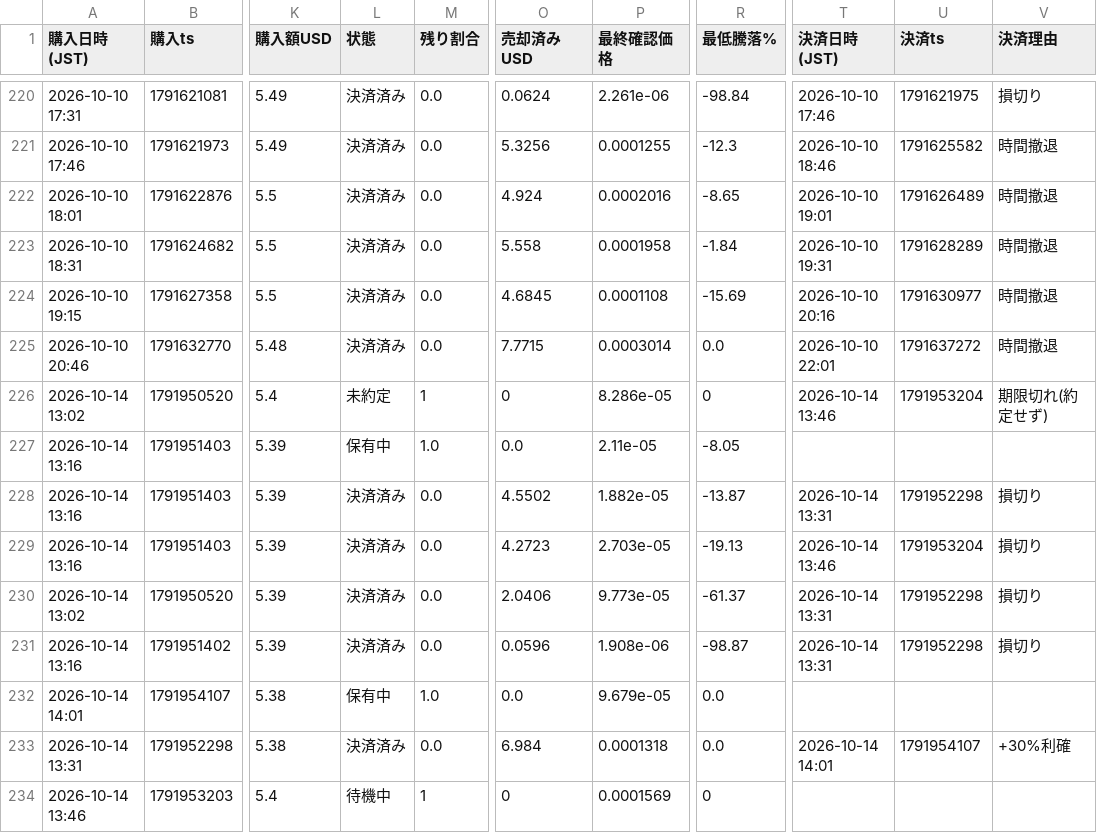
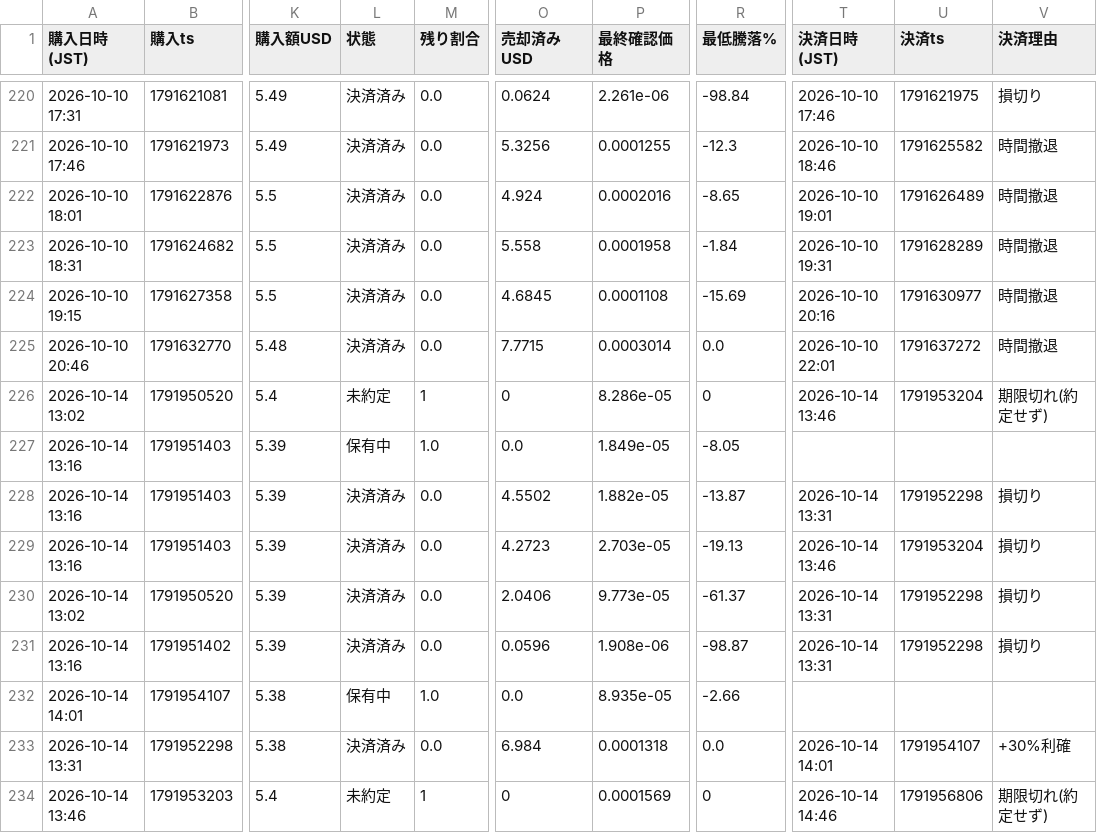
Before and after one commit to kokikkkk44/meme-scanner, a CSV file: data/paper_trades.csv, drawn as a sheet; only a part is shown, gaps mark what is left out; the diff names each change by its address in the sheet, - before the commit and + after, or states it on an @@ line.

```diff
--- a/data/paper_trades.csv
+++ b/data/paper_trades.csv
-P227 (最終確認価格): 2.11e-05
+P227 (最終確認価格): 1.849e-05
-P232 (最終確認価格): 9.679e-05
+P232 (最終確認価格): 8.935e-05
-R232 (最低騰落%): 0.0
+R232 (最低騰落%): -2.66
-L234 (状態): 待機中
+L234 (状態): 未約定
-T234 (決済日時(JST)): (empty)
+T234 (決済日時(JST)): 2026-10-14 14:46
-U234 (決済ts): (empty)
+U234 (決済ts): 1791956806
-V234 (決済理由): (empty)
+V234 (決済理由): 期限切れ(約定せず)
```
Also changed, not shown: data/candidates.csv, 2 other files.
